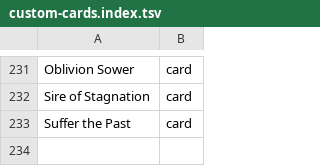
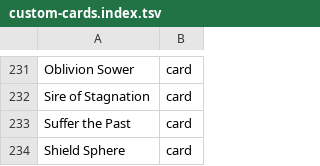
Before and after one commit to AARMOU/arcana_table, a TSV file: android/app/src/main/assets/argentum/custom-cards.index.tsv, drawn as a sheet; only a part is shown, gaps mark what is left out.

```diff
--- a/android/app/src/main/assets/argentum/custom-cards.index.tsv
+++ b/android/app/src/main/assets/argentum/custom-cards.index.tsv
@@ -233 +233,2 @@ Sire of Stagnation	card
 Suffer the Past	card
+Shield Sphere	card
```
Also changed, not shown: 1 other file.
